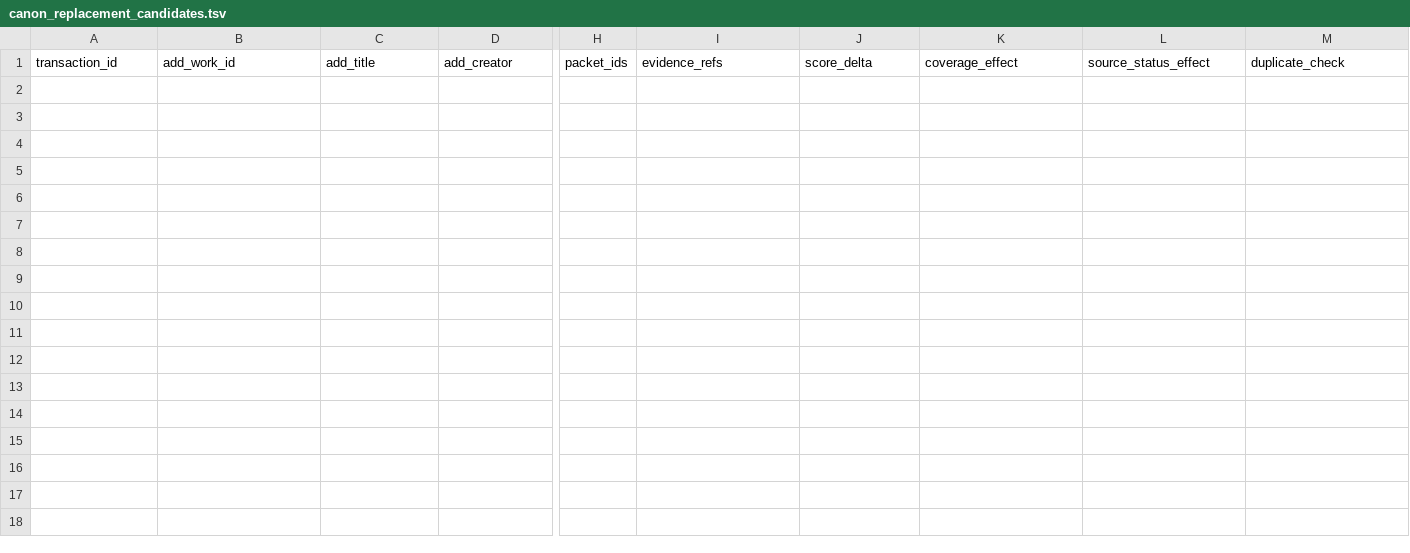
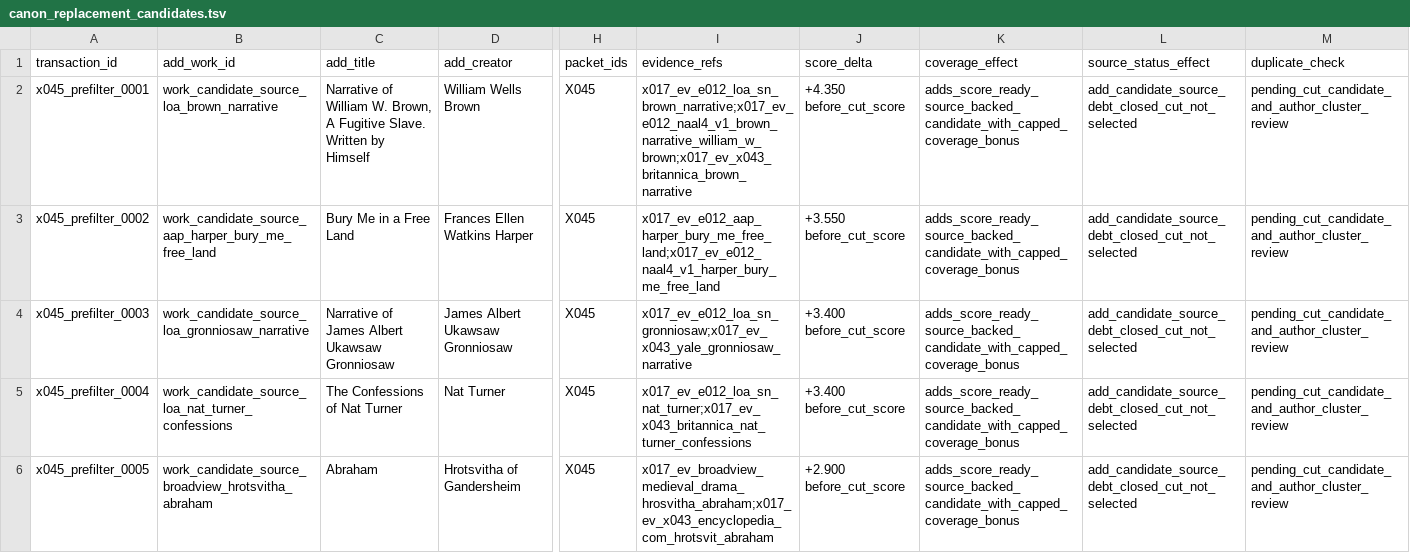
Before and after one commit to benjaminkramer50/benjaminkramer50.github.io, a TSV file: _planning/canon_build/tables/canon_replacement_candidates.tsv, drawn as a sheet; only a part is shown, gaps mark what is left out; rows hold the shown columns only; the diff names each change by its address in the sheet, - before the commit and + after, or states it on an @@ line.

Commit message:
Generate X045 replacement prefilter

```diff
--- a/_planning/canon_build/tables/canon_replacement_candidates.tsv
+++ b/_planning/canon_build/tables/canon_replacement_candidates.tsv
+row 2: x045_prefilter_0001 | work_candidate_source_loa_brown_narrative | Narrative of William W. Brown, A Fugitive Slave. Written by Himself | William Wells Brown | X045 | x017_ev_e012_loa_sn_brown_narrative;x017_ev_e012_naal4_v1_brown_narrative_william_w_brown;x017_ev_x043_britannica_brown_narrative | +4.350 before_cut_score | adds_score_ready_source_backed_candidate_with_capped_coverage_bonus | add_candidate_source_debt_closed_cut_not_selected | pending_cut_candidate_and_author_cluster_review
+row 3: x045_prefilter_0002 | work_candidate_source_aap_harper_bury_me_free_land | Bury Me in a Free Land | Frances Ellen Watkins Harper | X045 | x017_ev_e012_aap_harper_bury_me_free_land;x017_ev_e012_naal4_v1_harper_bury_me_free_land | +3.550 before_cut_score | adds_score_ready_source_backed_candidate_with_capped_coverage_bonus | add_candidate_source_debt_closed_cut_not_selected | pending_cut_candidate_and_author_cluster_review
+row 4: x045_prefilter_0003 | work_candidate_source_loa_gronniosaw_narrative | Narrative of James Albert Ukawsaw Gronniosaw | James Albert Ukawsaw Gronniosaw | X045 | x017_ev_e012_loa_sn_gronniosaw;x017_ev_x043_yale_gronniosaw_narrative | +3.400 before_cut_score | adds_score_ready_source_backed_candidate_with_capped_coverage_bonus | add_candidate_source_debt_closed_cut_not_selected | pending_cut_candidate_and_author_cluster_review
+row 5: x045_prefilter_0004 | work_candidate_source_loa_nat_turner_confessions | The Confessions of Nat Turner | Nat Turner | X045 | x017_ev_e012_loa_sn_nat_turner;x017_ev_x043_britannica_nat_turner_confessions | +3.400 before_cut_score | adds_score_ready_source_backed_candidate_with_capped_coverage_bonus | add_candidate_source_debt_closed_cut_not_selected | pending_cut_candidate_and_author_cluster_review
+row 6: x045_prefilter_0005 | work_candidate_source_broadview_hrotsvitha_abraham | Abraham | Hrotsvitha of Gandersheim | X045 | x017_ev_broadview_medieval_drama_hrosvitha_abraham;x017_ev_x043_encyclopedia_com_hrotsvit_abraham | +2.900 before_cut_score | adds_score_ready_source_backed_candidate_with_capped_coverage_bonus | add_candidate_source_debt_closed_cut_not_selected | pending_cut_candidate_and_author_cluster_review
```
Also changed, not shown: _planning/canon_build/tables/canon_packet_status.tsv, 6 other files.
